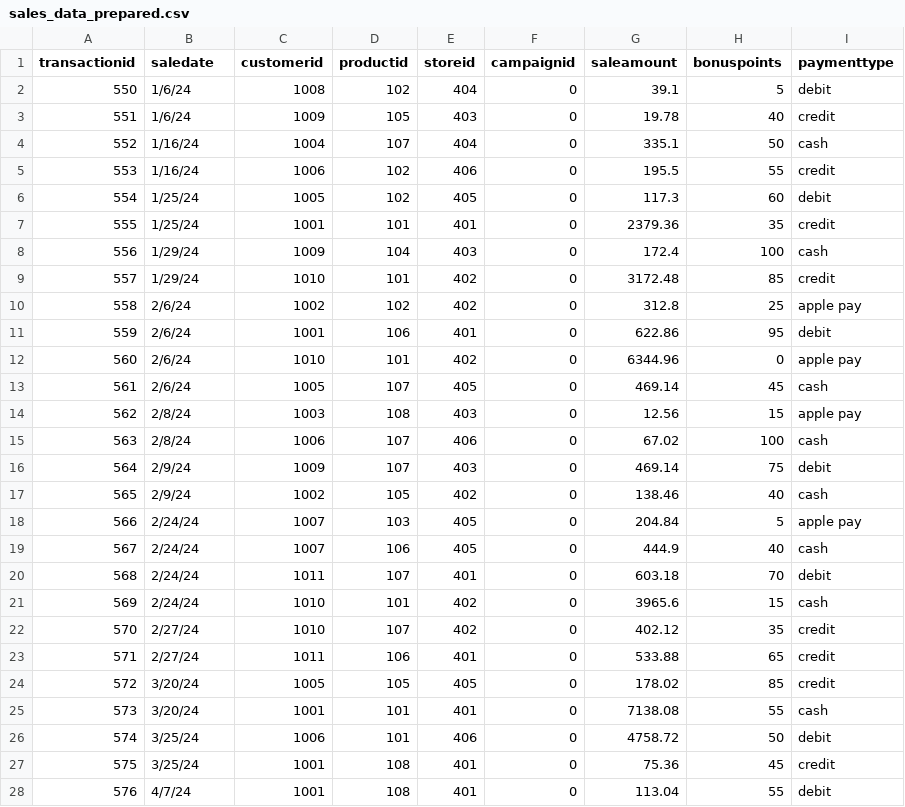
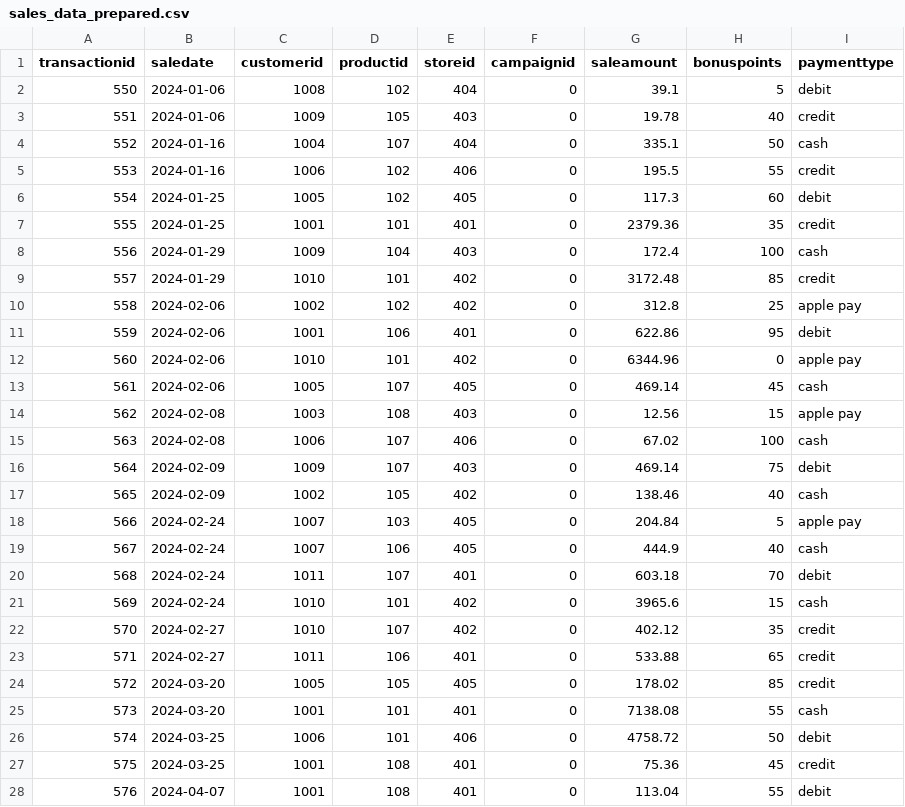
Before and after one commit to Pojetta/smart-store-joannafarris, a CSV file: data/prepared/sales_data_prepared.csv, drawn as a sheet; only a part is shown; the diff covers the shown part only.

Commit message:
Load data into warehouse

```diff
--- a/data/prepared/sales_data_prepared.csv
+++ b/data/prepared/sales_data_prepared.csv
@@ -1,28 +1,28 @@
 transactionid,saledate,customerid,productid,storeid,campaignid,saleamount,bonuspoints,paymenttype
-550,1/6/24,1008,102,404,0,39.1,5,debit
-551,1/6/24,1009,105,403,0,19.78,40,credit
-552,1/16/24,1004,107,404,0,335.1,50,cash
-553,1/16/24,1006,102,406,0,195.5,55,credit
-554,1/25/24,1005,102,405,0,117.3,60,debit
-555,1/25/24,1001,101,401,0,2379.36,35,credit
-556,1/29/24,1009,104,403,0,172.4,100,cash
-557,1/29/24,1010,101,402,0,3172.48,85,credit
-558,2/6/24,1002,102,402,0,312.8,25,apple pay
-559,2/6/24,1001,106,401,0,622.86,95,debit
-560,2/6/24,1010,101,402,0,6344.96,0,apple pay
-561,2/6/24,1005,107,405,0,469.14,45,cash
-562,2/8/24,1003,108,403,0,12.56,15,apple pay
-563,2/8/24,1006,107,406,0,67.02,100,cash
-564,2/9/24,1009,107,403,0,469.14,75,debit
-565,2/9/24,1002,105,402,0,138.46,40,cash
-566,2/24/24,1007,103,405,0,204.84,5,apple pay
-567,2/24/24,1007,106,405,0,444.9,40,cash
-568,2/24/24,1011,107,401,0,603.18,70,debit
-569,2/24/24,1010,101,402,0,3965.6,15,cash
-570,2/27/24,1010,107,402,0,402.12,35,credit
-571,2/27/24,1011,106,401,0,533.88,65,credit
-572,3/20/24,1005,105,405,0,178.02,85,credit
-573,3/20/24,1001,101,401,0,7138.08,55,cash
-574,3/25/24,1006,101,406,0,4758.72,50,debit
-575,3/25/24,1001,108,401,0,75.36,45,credit
-576,4/7/24,1001,108,401,0,113.04,55,debit
+550,2024-01-06,1008,102,404,0,39.1,5,debit
+551,2024-01-06,1009,105,403,0,19.78,40,credit
+552,2024-01-16,1004,107,404,0,335.1,50,cash
+553,2024-01-16,1006,102,406,0,195.5,55,credit
+554,2024-01-25,1005,102,405,0,117.3,60,debit
+555,2024-01-25,1001,101,401,0,2379.36,35,credit
+556,2024-01-29,1009,104,403,0,172.4,100,cash
+557,2024-01-29,1010,101,402,0,3172.48,85,credit
+558,2024-02-06,1002,102,402,0,312.8,25,apple pay
+559,2024-02-06,1001,106,401,0,622.86,95,debit
+560,2024-02-06,1010,101,402,0,6344.96,0,apple pay
+561,2024-02-06,1005,107,405,0,469.14,45,cash
+562,2024-02-08,1003,108,403,0,12.56,15,apple pay
+563,2024-02-08,1006,107,406,0,67.02,100,cash
+564,2024-02-09,1009,107,403,0,469.14,75,debit
+565,2024-02-09,1002,105,402,0,138.46,40,cash
+566,2024-02-24,1007,103,405,0,204.84,5,apple pay
+567,2024-02-24,1007,106,405,0,444.9,40,cash
+568,2024-02-24,1011,107,401,0,603.18,70,debit
+569,2024-02-24,1010,101,402,0,3965.6,15,cash
+570,2024-02-27,1010,107,402,0,402.12,35,credit
+571,2024-02-27,1011,106,401,0,533.88,65,credit
+572,2024-03-20,1005,105,405,0,178.02,85,credit
+573,2024-03-20,1001,101,401,0,7138.08,55,cash
+574,2024-03-25,1006,101,406,0,4758.72,50,debit
+575,2024-03-25,1001,108,401,0,75.36,45,credit
+576,2024-04-07,1001,108,401,0,113.04,55,debit
```
Also changed, not shown: 67 edited cells elsewhere in this file, data/prepared/customers_data_prepared.csv, 6 other files.
